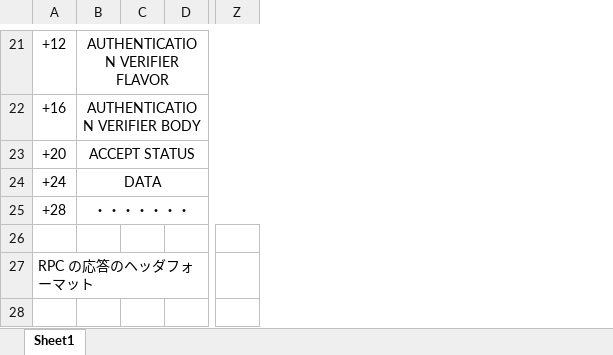
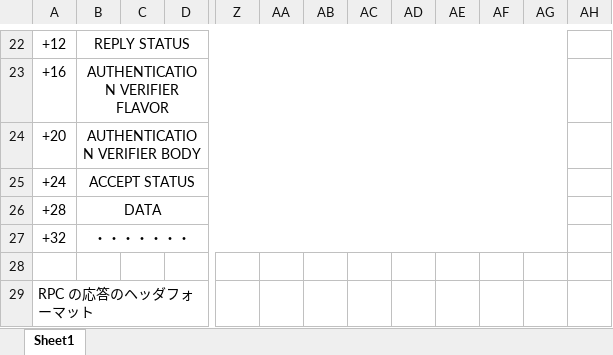
Before and after one commit to MitakaMakers/Qiita, an Excel workbook: 20230215_VXI-11 通信の概要/550_RPC_HeaderFormat.xlsx, sheet Sheet1, drawn as a sheet; only a part is shown, gaps mark what is left out; values as stored, in another font and other column widths than the file's, no borders; removed rows and columns are numbered as before the commit, all else as after; rows hold the shown columns only; the diff covers the shown part only; the diff names each change by its address in the sheet, - before the commit and + after, or states it on an @@ line.

```diff
--- a/20230215_VXI-11 通信の概要/550_RPC_HeaderFormat.xlsx (sheet Sheet1)
+++ b/20230215_VXI-11 通信の概要/550_RPC_HeaderFormat.xlsx (sheet Sheet1)
-column C, empty
+column C, empty
+column AA, empty
+column AB, empty
+column AC, empty
+column AD, empty
+column AE, empty
+column AF, empty
+column AG, empty
+column AH, empty
-B22: AUTHENTICATION VERIFIER FLAVOR
+B22: REPLY STATUS
-B23: AUTHENTICATION VERIFIER BODY
+B23: AUTHENTICATION VERIFIER FLAVOR
-B24: ACCEPT STATUS
+B24: AUTHENTICATION VERIFIER BODY
-B25: DATA
+B25: ACCEPT STATUS
-B26: ・・・・・・・
+B26: DATA
+row 27: +32 | ・・・・・・・
```
Also changed, not shown: 1 added row, 15 edited cells, cell formats and merged cells elsewhere in this sheet, 8 other files.
